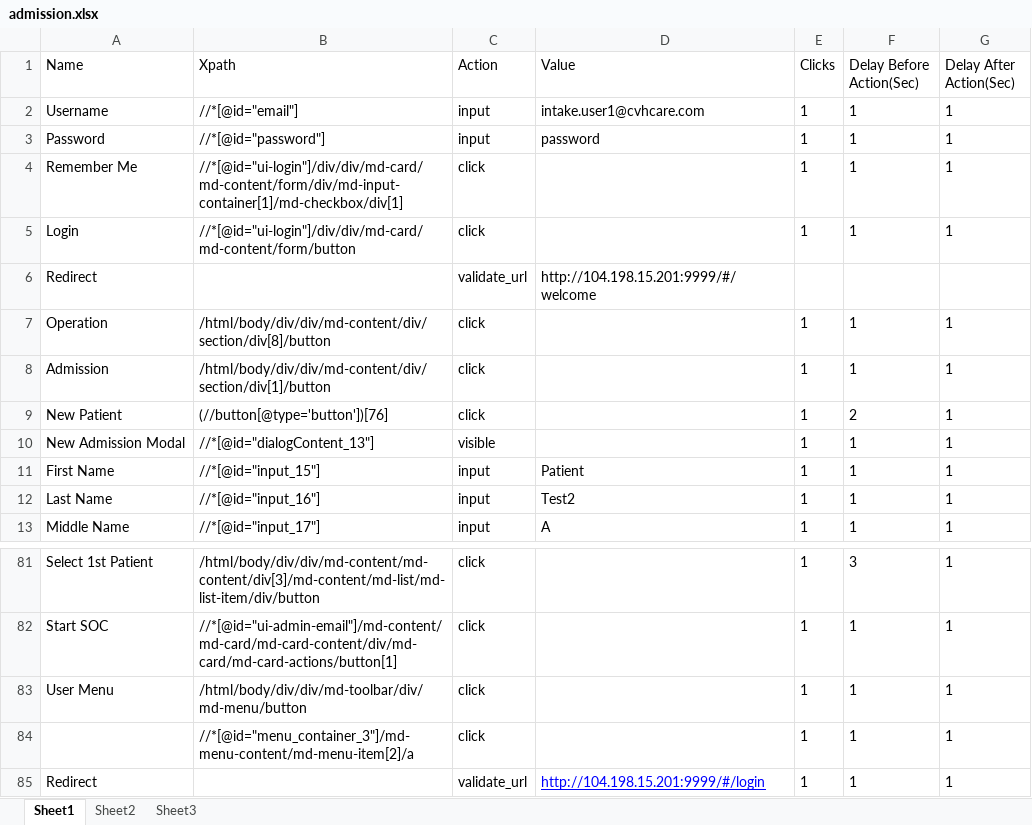
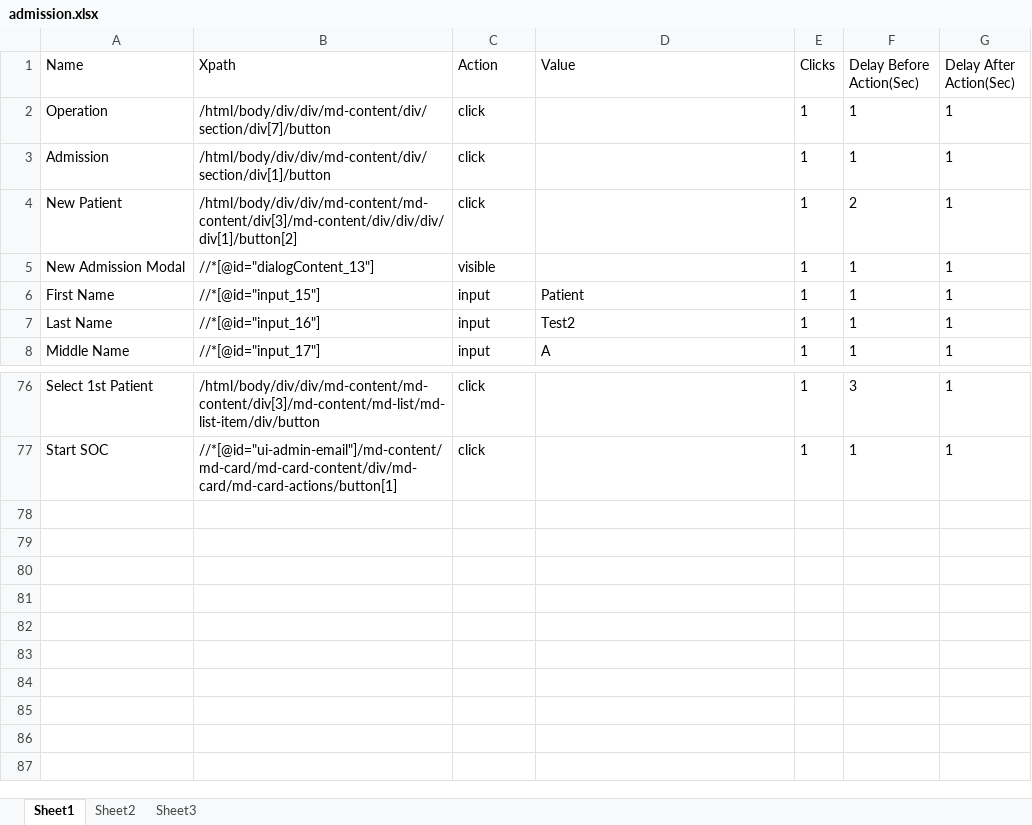
Before and after one commit to Ustingit/Automation, an Excel workbook: resources/admission.xlsx, sheet Sheet1, drawn as a sheet; only a part is shown, gaps mark what is left out; values as stored, in another font and other column widths than the file's, no borders; removed rows and columns are numbered as before the commit, all else as after; the diff names each change by its address in the sheet, - before the commit and + after, or states it on an @@ line.

```diff
--- a/resources/admission.xlsx (sheet Sheet1)
+++ b/resources/admission.xlsx (sheet Sheet1)
-row 2: Username | //*[@id="email"] | input | intake.user1@cvhcare.com | 1 | 1 | 1
-row 3: Password | //*[@id="password"] | input | password | 1 | 1 | 1
-row 4: Remember Me | //*[@id="ui-login"]/div/div/md-card/md-content/form/div/md-input-container[1]/md-checkbox/div[1] | click |  | 1 | 1 | 1
-row 5: Login | //*[@id="ui-login"]/div/div/md-card/md-content/form/button | click |  | 1 | 1 | 1
-row 6: Redirect |  | validate_url | http://104.198.15.201:9999/#/welcome
-B2 (Xpath): /html/body/div/div/md-content/div/section/div[8]/button
+B2 (Xpath): /html/body/div/div/md-content/div/section/div[7]/button
-B4 (Xpath): (//button[@type='button'])[76]
+B4 (Xpath): /html/body/div/div/md-content/md-content/div[3]/md-content/div/div/div/div[1]/button[2]
-row 83: User Menu | /html/body/div/div/md-toolbar/div/md-menu/button | click |  | 1 | 1 | 1
-row 84:  | //*[@id="menu_container_3"]/md-menu-content/md-menu-item[2]/a | click |  | 1 | 1 | 1
-row 85: Redirect |  | validate_url | http://104.198.15.201:9999/#/login | 1 | 1 | 1
```
Also changed, not shown: resources/Testdata.xlsx, 11 other files.
